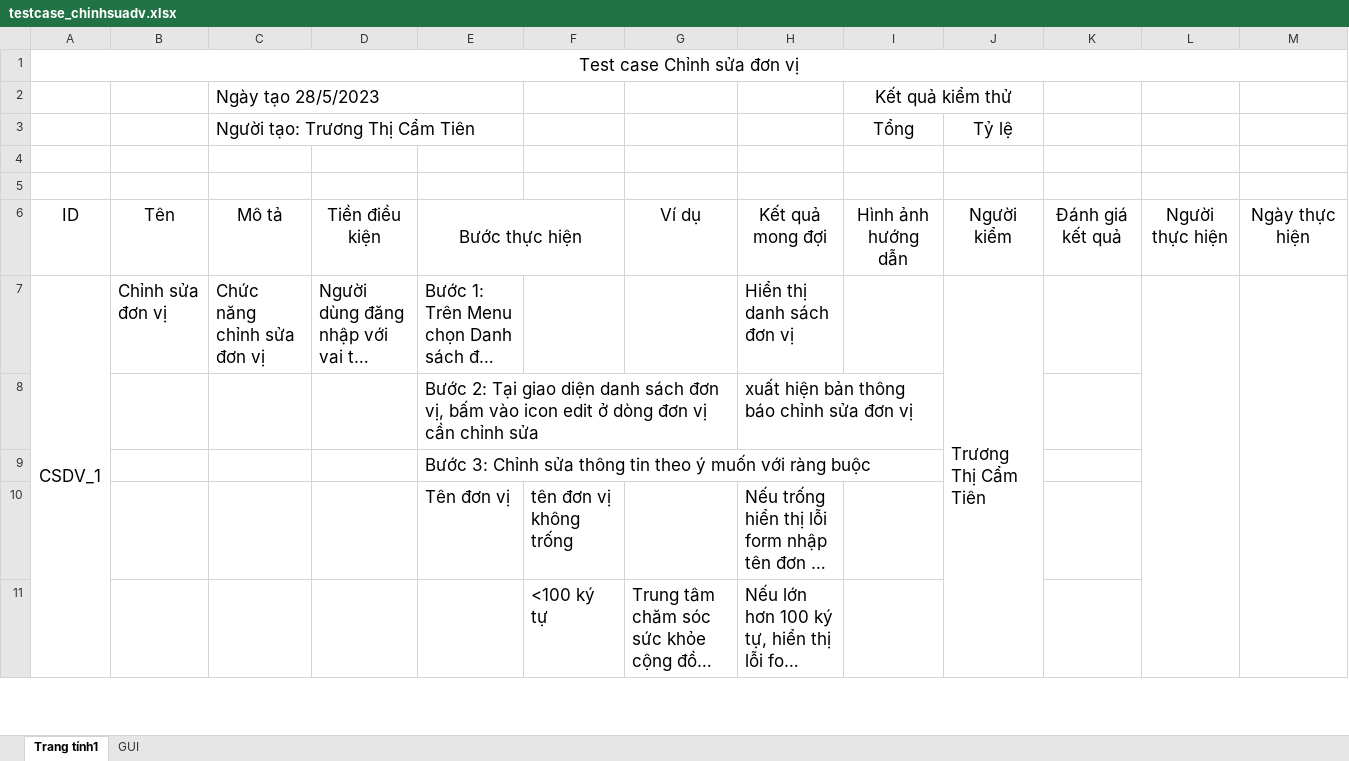
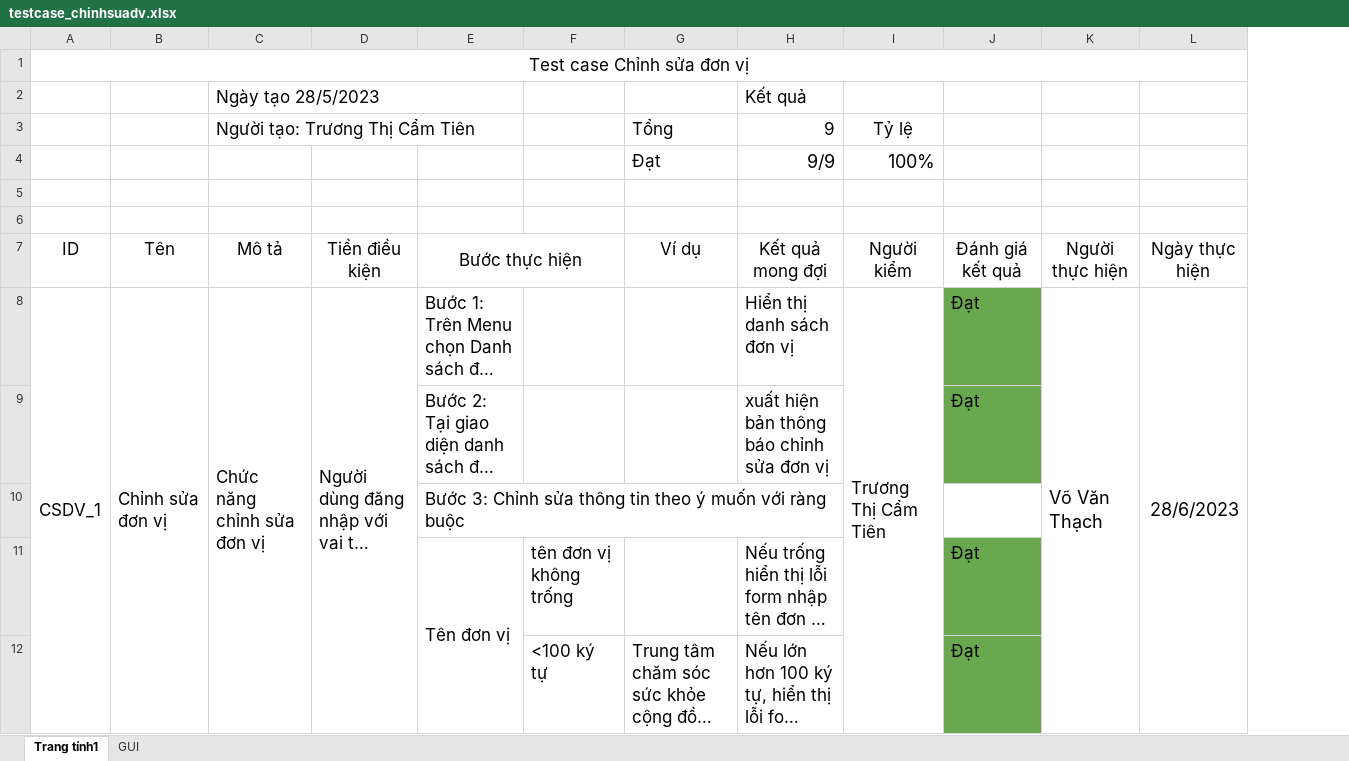
Before and after one commit to thesunza1/qlgv, an Excel workbook: chucnang/srs/chinhsuadv/testcase_chinhsuadv.xlsx, sheet Trang tính1, drawn as a sheet; only a part is shown; long unchanged cells end in …; values as stored, in another font and other column widths than the file's, no borders; charts and pictures not drawn; removed rows and columns are numbered as before the commit, all else as after; the diff covers the shown part only; the diff names each change by its address in the sheet, - before the commit and + after, or states it on an @@ line.

```diff
--- a/chucnang/srs/chinhsuadv/testcase_chinhsuadv.xlsx (sheet Trang tính1)
+++ b/chucnang/srs/chinhsuadv/testcase_chinhsuadv.xlsx (sheet Trang tính1)
-column I, rows 2-6: Kết quả kiểm thử | Tổng |  |  | Hình ảnh hướng dẫn
-column K, row 6: Đánh giá kết quả
+column J, rows 7-12: Đánh giá kết quả | Đạt | Đạt |  | Đạt | Đạt
-H2: (empty)
+H2: Kết quả
-G3: (empty)
+G3: Tổng
-H3: (empty)
+H3: 9
+row 4:  |  |  |  |  |  | Đạt | 9/9 | 100%
+B8:B17 merged
+C8:C17 merged
+D8:D17 merged
-K8: (empty)
+K8: Võ Văn Thạch
-L8: (empty)
+L8: 28/6/2023
+E11:E13 merged
```
Also changed, not shown: 2 added rows and 6 removed rows elsewhere in this sheet, sheet GUI.
